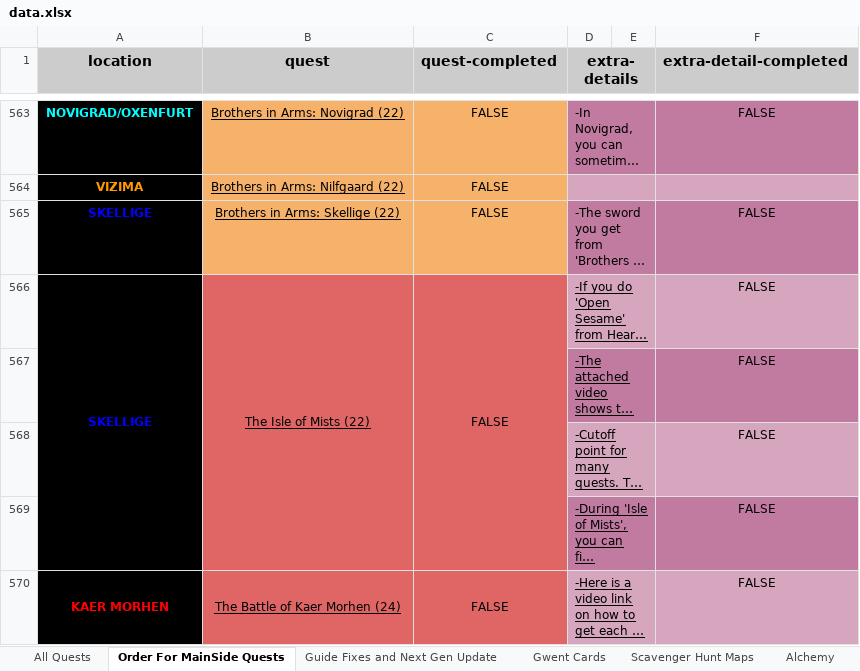
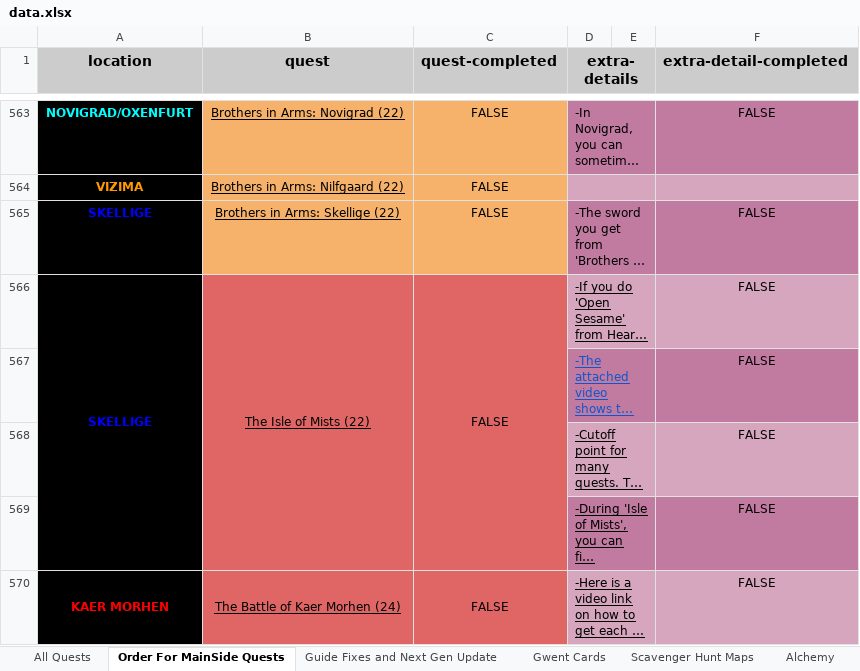
Before and after one commit to Gercius/witcher3-quest-manager, an Excel workbook: data.xlsx, sheet Order For MainSide Quests, drawn as a sheet; only a part is shown, gaps mark what is left out; long unchanged cells end in …; values as stored, in another font and other column widths than the file's, no borders; conditional formats not drawn; the diff covers the shown part only; the diff names each change by its address in the sheet, - before the commit and + after, or states it on an @@ line.

```diff
--- a/data.xlsx (sheet Order For MainSide Quests)
+++ b/data.xlsx (sheet Order For MainSide Quests)
-D567 text colour: black
+D567 text colour: #1155CC
```
Also changed, not shown: 4 edited cells and cell formats elsewhere in this sheet.
